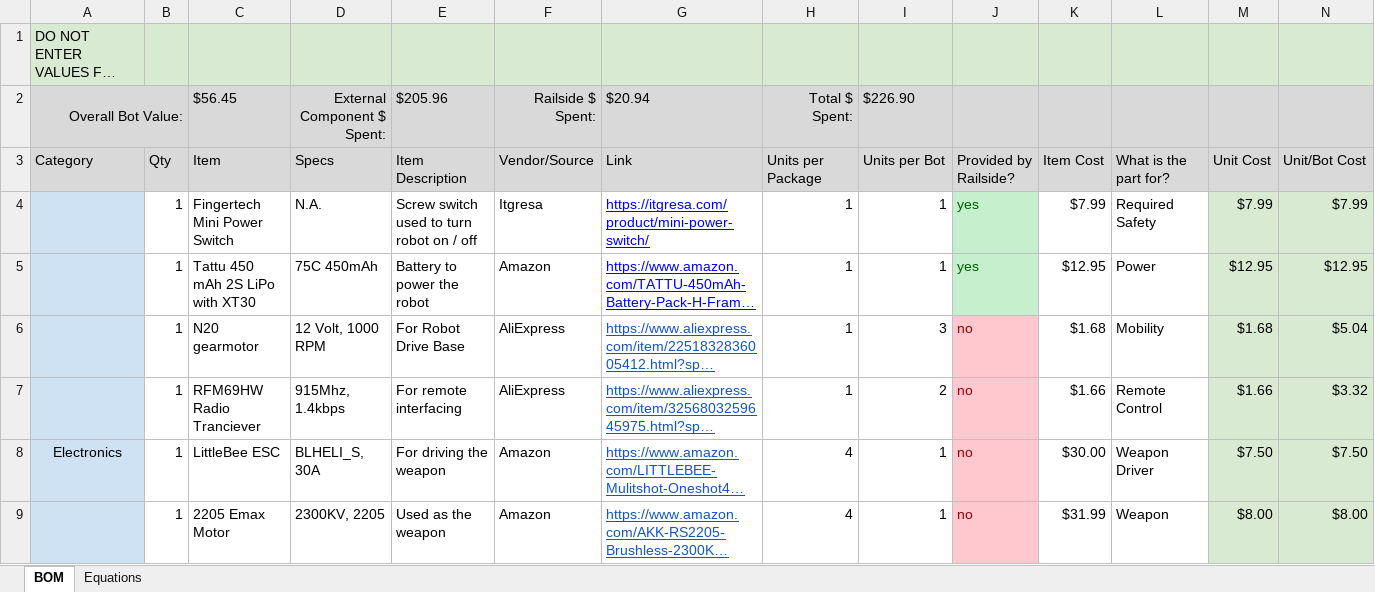
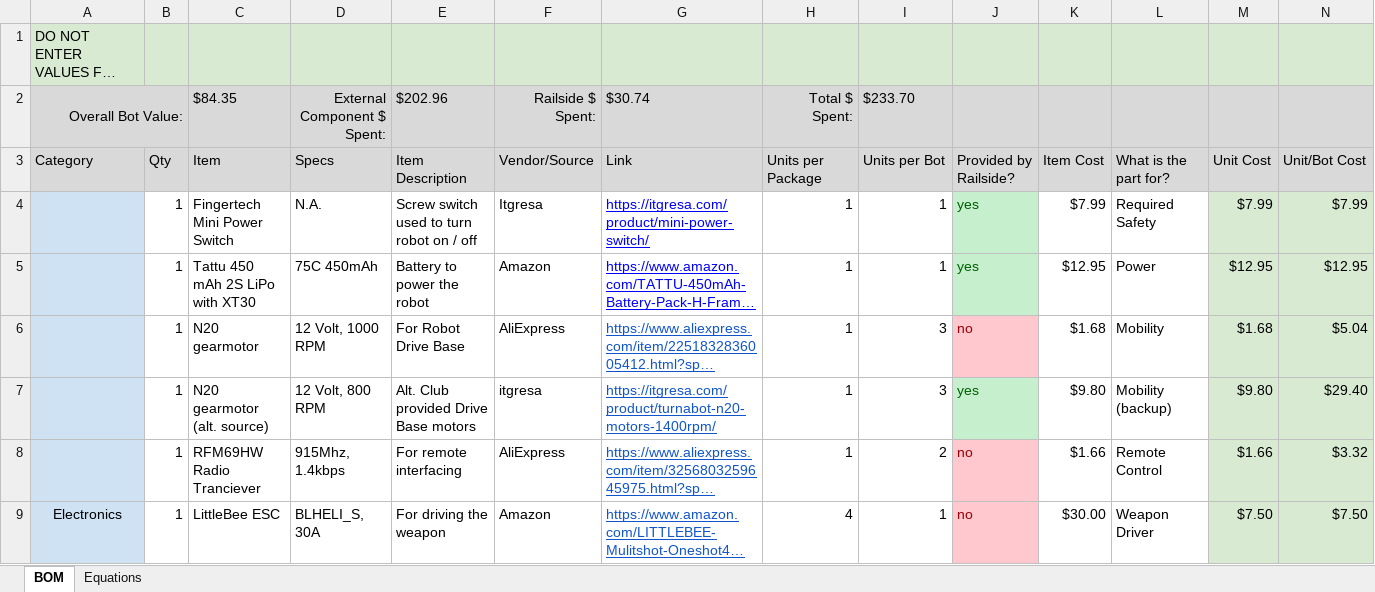
Before and after one commit to DrGlaucous/FightingRobot, an Excel workbook: ClubRedTape/MachineBOM.xlsx, sheet BOM, drawn as a sheet; only a part is shown; the shorter side is filled out with more unchanged rows; long unchanged cells end in …; values as stored, in another font and other column widths than the file's, no borders; rows hold the shown columns only; the diff covers the shown part only; the diff names each change by its address in the sheet, - before the commit and + after, or states it on an @@ line.

```diff
--- a/ClubRedTape/MachineBOM.xlsx (sheet BOM)
+++ b/ClubRedTape/MachineBOM.xlsx (sheet BOM)
-C2 (Item): $56.45
+C2 (Item): $84.35
-E2 (Item Description): $205.96
+E2 (Item Description): $202.96
-G2 (Link): $20.94
+G2 (Link): $30.74
-I2 (Units per Bot): $226.90
+I2 (Units per Bot): $233.70
+row 7:  | 1 | N20 gearmotor (alt. source) | 12 Volt, 800 RPM | Alt. Club provided Drive Base motors | itgresa | https://itgresa.com/product/turnabot-n20-motors-1400rpm/ | 1 | 3 | yes | $9.80 | Mobility (backup) | $9.80 | $29.40
```
Also changed, not shown: 7 edited cells and cell formats elsewhere in this sheet, formulas that keep their value, 11 other files.
